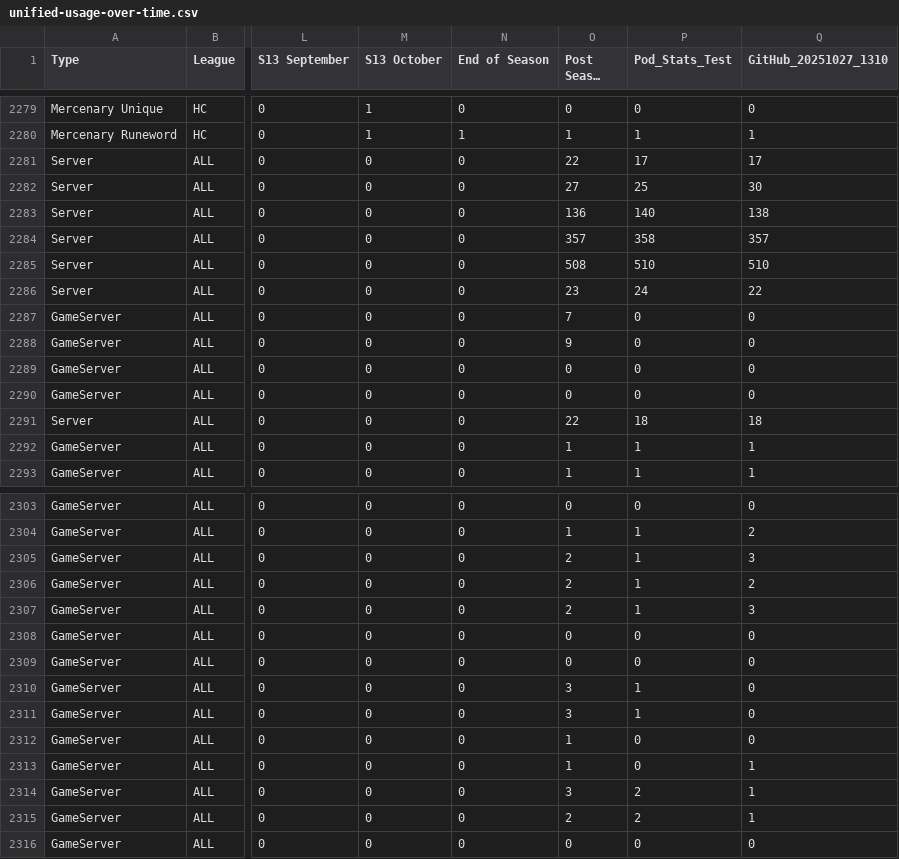
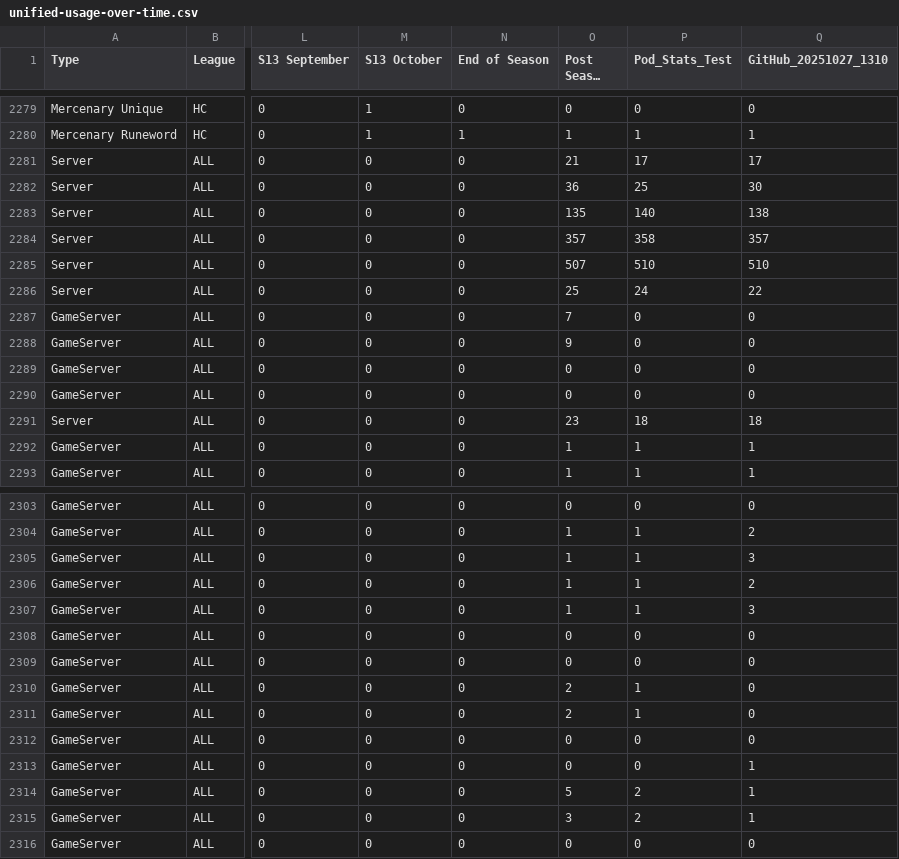
Before and after one commit to qordwasalreadytaken/pod-stats, a CSV file: unified-usage-over-time.csv, drawn as a sheet; only a part is shown, gaps mark what is left out; long unchanged cells end in …; the diff covers the shown part only; the diff names each change by its address in the sheet, - before the commit and + after, or states it on an @@ line.

```diff
--- a/unified-usage-over-time.csv
+++ b/unified-usage-over-time.csv
-O2281 (Post Season 13): 22
+O2281 (Post Season 13): 21
-O2282 (Post Season 13): 27
+O2282 (Post Season 13): 36
-O2283 (Post Season 13): 136
+O2283 (Post Season 13): 135
-O2285 (Post Season 13): 508
+O2285 (Post Season 13): 507
-O2286 (Post Season 13): 23
+O2286 (Post Season 13): 25
-O2291 (Post Season 13): 22
+O2291 (Post Season 13): 23
-O2305:O2307 (Post Season 13): 2
+O2305:O2307 (Post Season 13): 1
-O2310:O2311 (Post Season 13): 3
+O2310:O2311 (Post Season 13): 2
-O2312:O2313 (Post Season 13): 1
+O2312:O2313 (Post Season 13): 0
-O2314 (Post Season 13): 3
+O2314 (Post Season 13): 5
-O2315 (Post Season 13): 2
+O2315 (Post Season 13): 3
```
Also changed, not shown: 6 edited cells elsewhere in this file, 10 other files.
